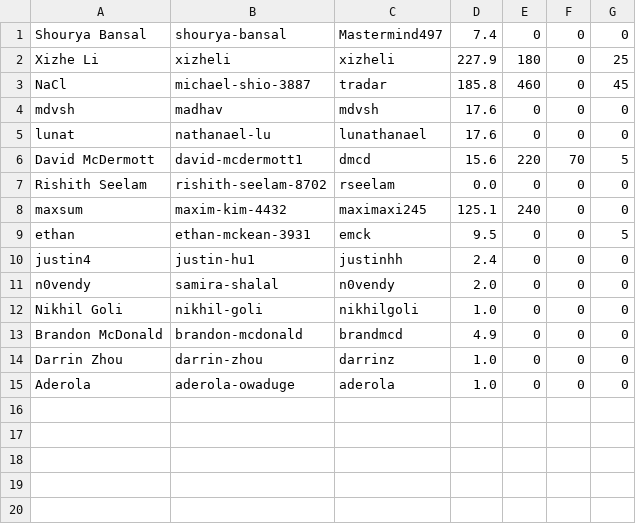
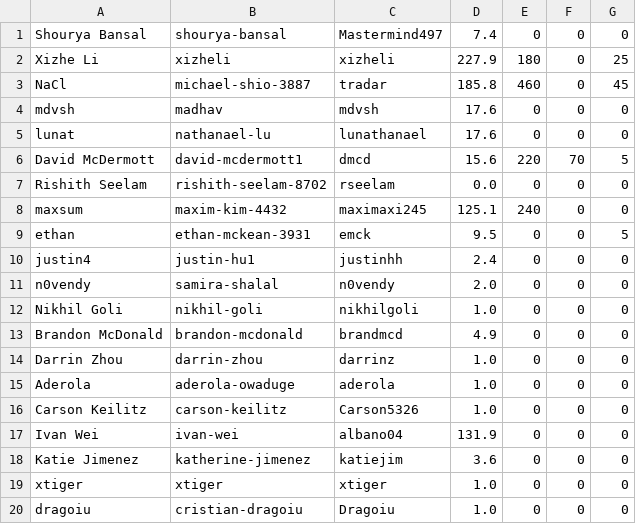
Before and after one commit to UMiPT/umipt.github.io, a CSV file: data/summer2025.csv, drawn as a sheet.

```diff
--- a/data/summer2025.csv
+++ b/data/summer2025.csv
@@ -15 +15,6 @@ Darrin Zhou,darrin-zhou,darrinz,1.0,0,0,0
 Aderola,aderola-owaduge,aderola,1.0,0,0,0
+Carson Keilitz,carson-keilitz,Carson5326,1.0,0,0,0
+Ivan Wei,ivan-wei,albano04,131.9,0,0,0
+Katie Jimenez,katherine-jimenez,katiejim,3.6,0,0,0
+xtiger,xtiger,xtiger,1.0,0,0,0
+dragoiu,cristian-dragoiu,Dragoiu,1.0,0,0,0
```
Also changed, not shown: 1 other file.
